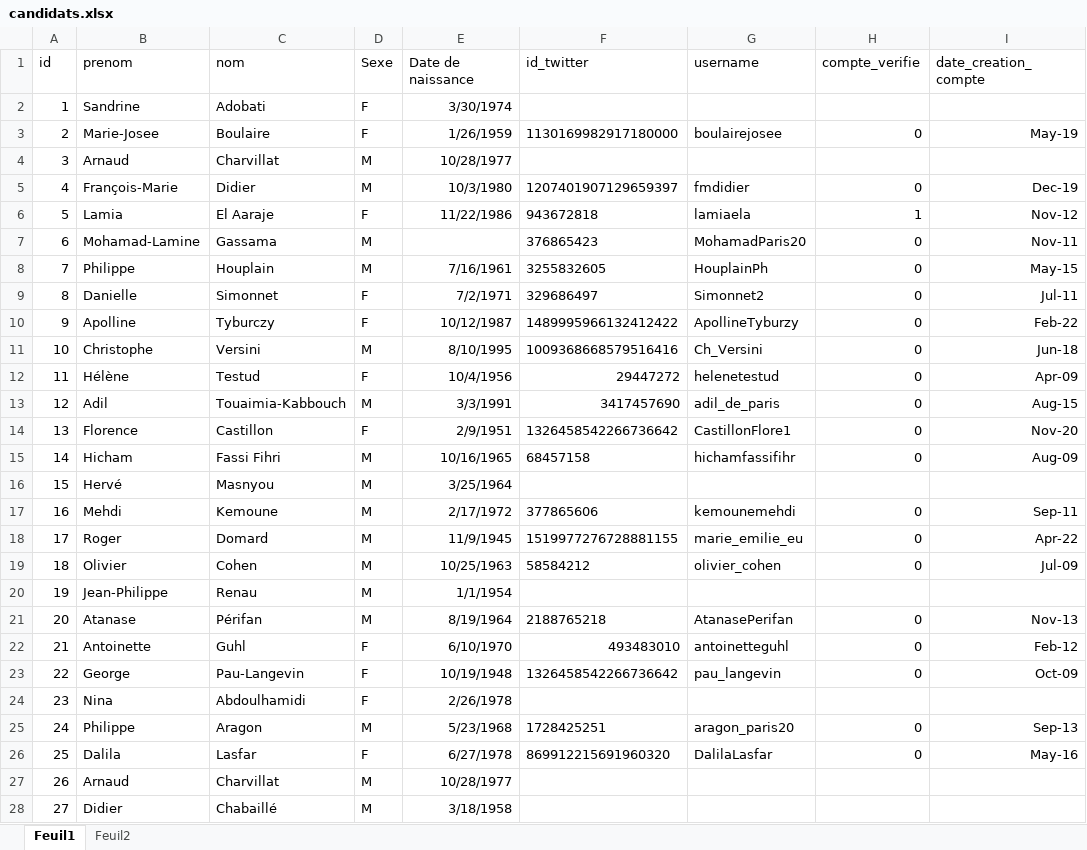
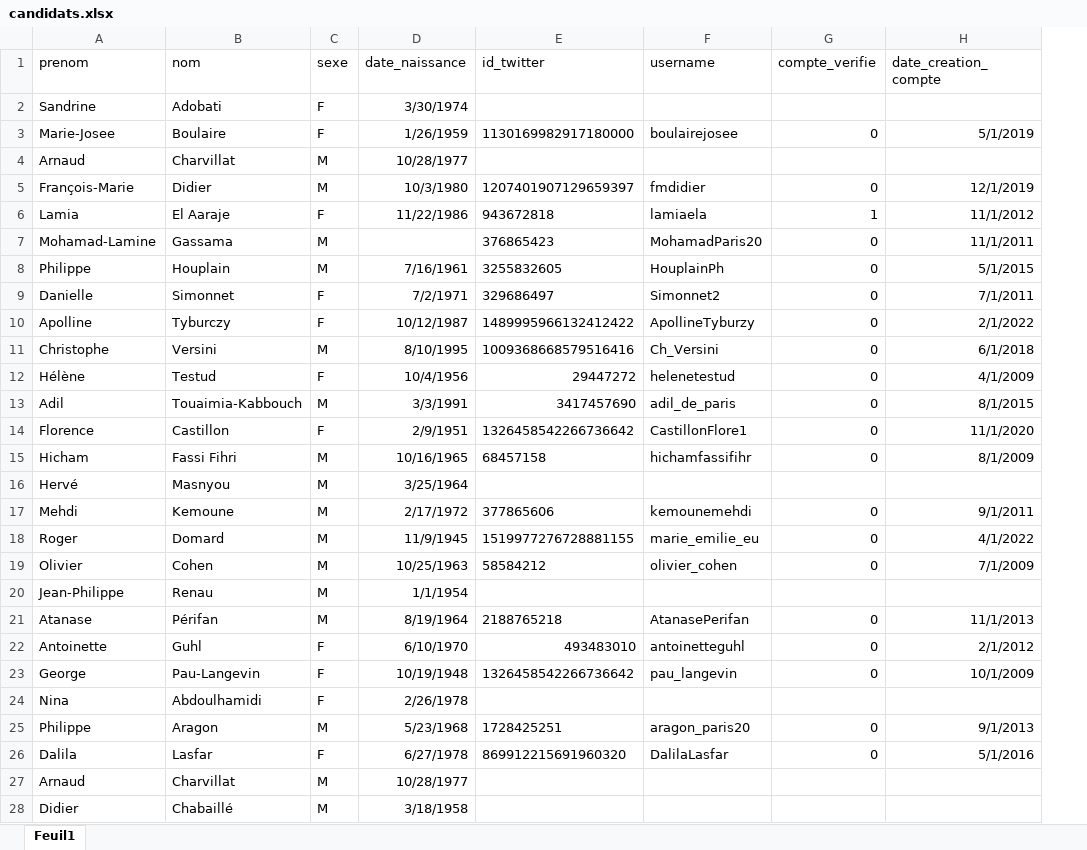
Before and after one commit to Antoine101/ElecTweets, an Excel workbook: données externes/candidats.xlsx, sheet Feuil1, drawn as a sheet; only a part is shown; values as stored, in another font and other column widths than the file's, no borders; removed rows and columns are numbered as before the commit, all else as after; the diff covers the shown part only; the diff names each change by its address in the sheet, - before the commit and + after, or states it on an @@ line.

Commit message:
Deleted id column and converted date_creation_compte to date

```diff
--- a/données externes/candidats.xlsx (sheet Feuil1)
+++ b/données externes/candidats.xlsx (sheet Feuil1)
-sheet tab: Feuil2
-column A (id), rows 2-28: 1 | 2 | 3 | 4 | 5 | 6 | 7 | 8 | 9 | 10 | 11 | 12 | 13 | 14 | 15 | 16 | 17 | 18 | 19 | 20 | 21 | 22 | 23 | 24 | 25 | 26 | 27
-C1: Sexe
+C1: sexe
-D1: Date de naissance
+D1: date_naissance
-H3 (date_creation_compte): May-19
+H3 (date_creation_compte): 5/1/2019
-H5 (date_creation_compte): Dec-19
+H5 (date_creation_compte): 12/1/2019
-H6 (date_creation_compte): Nov-12
+H6 (date_creation_compte): 11/1/2012
-H7 (date_creation_compte): Nov-11
+H7 (date_creation_compte): 11/1/2011
-H8 (date_creation_compte): May-15
+H8 (date_creation_compte): 5/1/2015
-H9 (date_creation_compte): Jul-11
+H9 (date_creation_compte): 7/1/2011
-H10 (date_creation_compte): Feb-22
+H10 (date_creation_compte): 2/1/2022
-H11 (date_creation_compte): Jun-18
+H11 (date_creation_compte): 6/1/2018
-H12 (date_creation_compte): Apr-09
+H12 (date_creation_compte): 4/1/2009
-H13 (date_creation_compte): Aug-15
+H13 (date_creation_compte): 8/1/2015
-H14 (date_creation_compte): Nov-20
+H14 (date_creation_compte): 11/1/2020
-H15 (date_creation_compte): Aug-09
+H15 (date_creation_compte): 8/1/2009
-H17 (date_creation_compte): Sep-11
+H17 (date_creation_compte): 9/1/2011
-H18 (date_creation_compte): Apr-22
+H18 (date_creation_compte): 4/1/2022
-H19 (date_creation_compte): Jul-09
+H19 (date_creation_compte): 7/1/2009
-H21 (date_creation_compte): Nov-13
+H21 (date_creation_compte): 11/1/2013
-H22 (date_creation_compte): Feb-12
+H22 (date_creation_compte): 2/1/2012
-H23 (date_creation_compte): Oct-09
+H23 (date_creation_compte): 10/1/2009
-H25 (date_creation_compte): Sep-13
+H25 (date_creation_compte): 9/1/2013
-H26 (date_creation_compte): May-16
+H26 (date_creation_compte): 5/1/2016
```
Also changed, not shown: 9 edited cells elsewhere in this sheet.
